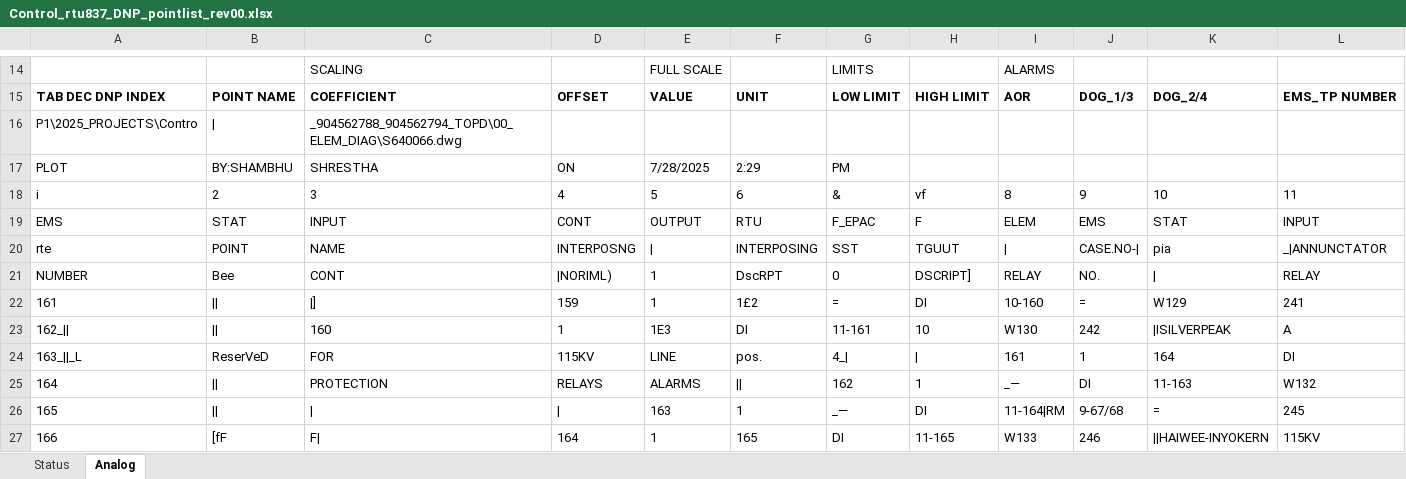
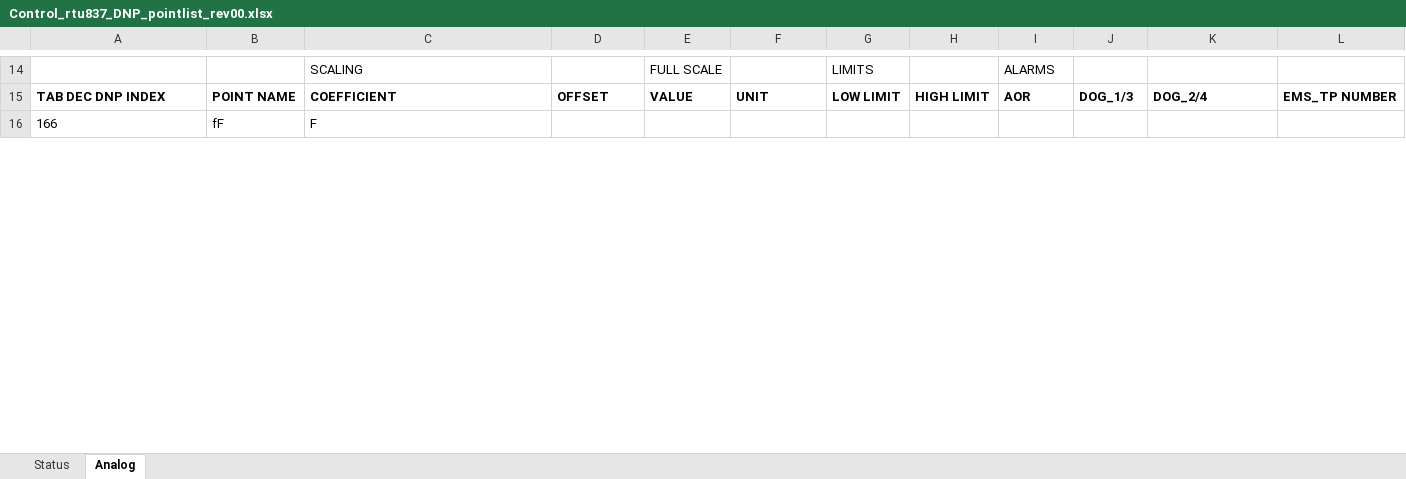
Before and after one commit to bartonrd/RTUPointListParser, an Excel workbook: ExamplePointlists/Example1/TestOutput/Control_rtu837_DNP_pointlist_rev00.xlsx, sheet Analog, drawn as a sheet; only a part is shown, gaps mark what is left out; values as stored, in another font and other column widths than the file's, no borders; removed rows and columns are numbered as before the commit, all else as after; rows hold the shown columns only; the diff covers the shown part only; the diff names each change by its address in the sheet, - before the commit and + after, or states it on an @@ line.

```diff
--- a/ExamplePointlists/Example1/TestOutput/Control_rtu837_DNP_pointlist_rev00.xlsx (sheet Analog)
+++ b/ExamplePointlists/Example1/TestOutput/Control_rtu837_DNP_pointlist_rev00.xlsx (sheet Analog)
-row 16: P1\2025_PROJECTS\Contro | | | _904562788_904562794_TOPD\00_ELEM_DIAG\S640066.dwg
-row 17: PLOT | BY:SHAMBHU | SHRESTHA | ON | 7/28/2025 | 2:29 | PM
-row 18: i | 2 | 3 | 4 | 5 | 6 | & | vf | 8 | 9 | 10 | 11
-row 19: EMS | STAT | INPUT | CONT | OUTPUT | RTU | F_EPAC | F | ELEM | EMS | STAT | INPUT
-row 20: rte | POINT | NAME | INTERPOSNG | | | INTERPOSING | SST | TGUUT | | | CASE.NO-| | pia | _|ANNUNCTATOR
-row 21: NUMBER | Bee | CONT | |NORIML) | 1 | DscRPT | 0 | DSCRIPT] | RELAY | NO. | | | RELAY
-row 22: 161 | || | |] | 159 | 1 | 1£2 | = | DI | 10-160 | = | W129 | 241
-row 23: 162_|| | || | 160 | 1 | 1E3 | DI | 11-161 | 10 | W130 | 242 | |ISILVERPEAK | A
-row 24: 163_||_L | ReserVeD | FOR | 115KV | LINE | pos. | 4_| | | | 161 | 1 | 164 | DI
-row 25: 164 | || | PROTECTION | RELAYS | ALARMS | || | 162 | 1 | _— | DI | 11-163 | W132
-row 26: 165 | || | | | | | 163 | 1 | _— | DI | 11-164|RM | 9-67/68 | = | 245
-B16: [fF
+B16: fF
-C16: F|
+C16: F
-D16: 164
+D16: (empty)
-E16: 1
+E16: (empty)
-F16: 165
+F16: (empty)
-G16: DI
+G16: (empty)
-H16: 11-165
+H16: (empty)
-I16: W133
+I16: (empty)
-J16: 246
+J16: (empty)
-K16: ||HAIWEE-INYOKERN
+K16: (empty)
-L16: 115KV
+L16: (empty)
```
Also changed, not shown: 57 removed rows and 350 edited cells elsewhere in this sheet, sheet Status, 1 other file.
